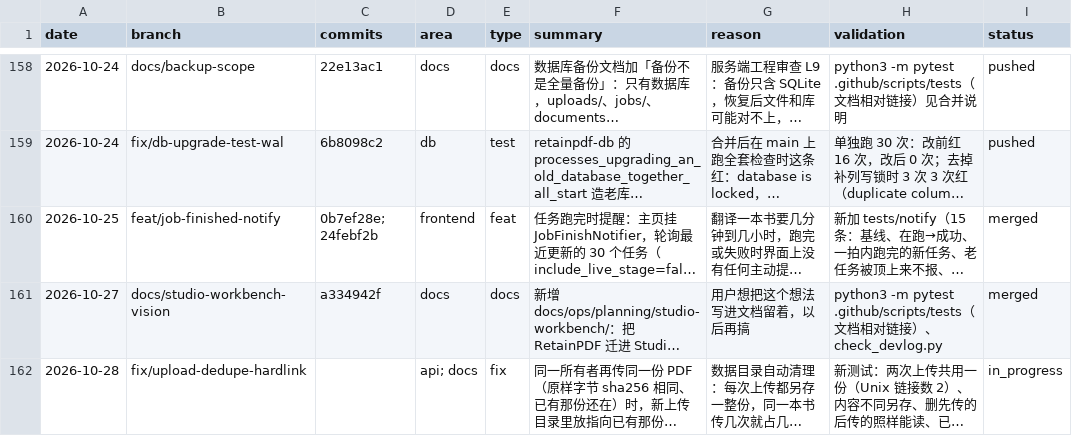
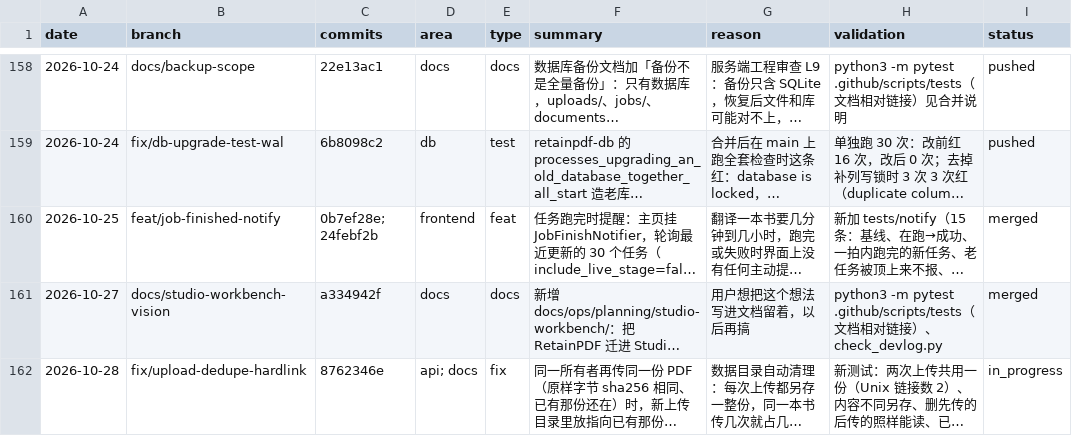
Before and after one commit to wxyhgk/retain-pdf, a CSV file: docs/ops/devlog/2026-10.csv, drawn as a sheet; only a part is shown, gaps mark what is left out; long unchanged cells end in …; the diff names each change by its address in the sheet, - before the commit and + after, or states it on an @@ line.

```diff
--- a/docs/ops/devlog/2026-10.csv
+++ b/docs/ops/devlog/2026-10.csv
-C162 (commits): (empty)
+C162 (commits): 8762346e
```
